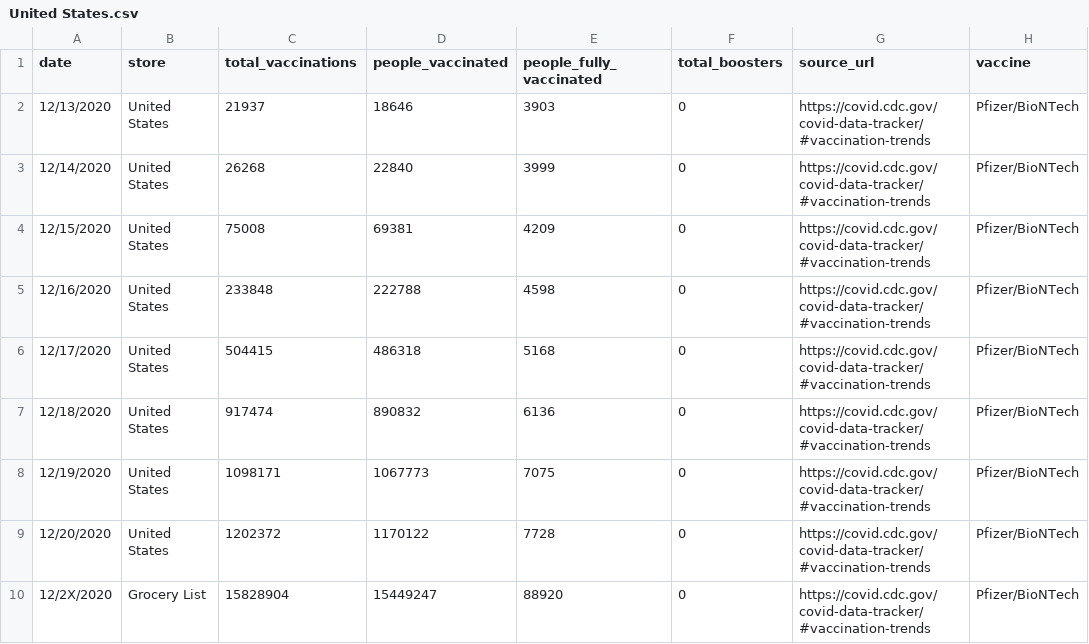
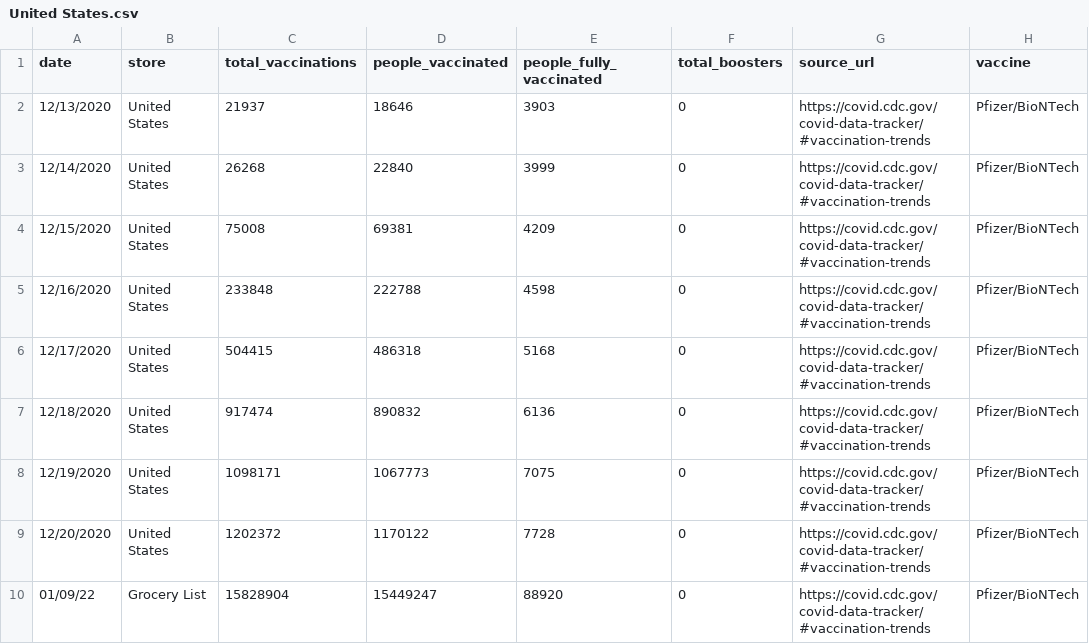
Before and after one commit to CheeksMix/laughing-happiness, a CSV file: United States.csv, drawn as a sheet.

Commit message:
Update United States.csv

```diff
--- a/United States.csv
+++ b/United States.csv
@@ -9,2 +9,2 @@ date,store,total_vaccinations,people_vaccinated,people_fully_vaccinated,total_bo
 12/20/2020,United States,1202372,1170122,7728,0,https://covid.cdc.gov/covid-data-tracker/#vaccination-trends,Pfizer/BioNTech
-12/2X/2020,Grocery List,15828904,15449247,88920,0,https://covid.cdc.gov/covid-data-tracker/#vaccination-trends,Pfizer/BioNTech
+01/09/22,Grocery List,15828904,15449247,88920,0,https://covid.cdc.gov/covid-data-tracker/#vaccination-trends,Pfizer/BioNTech
```
